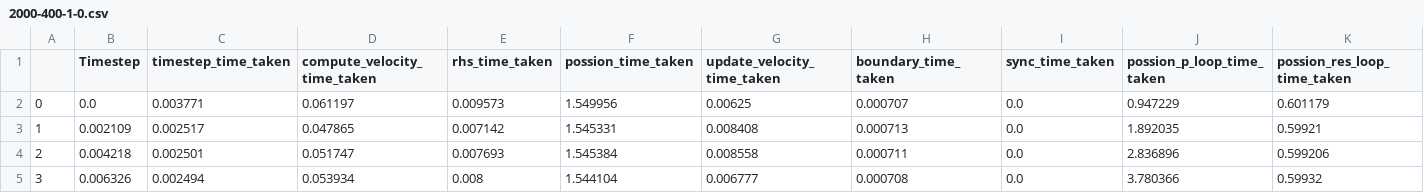
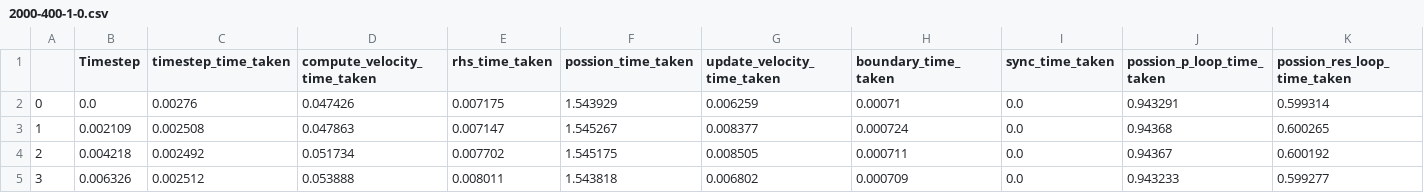
Before and after one commit to Scratchcat1/cs-402-coursework, a CSV file: cfd/timing_data/2000-400-1-0.csv, drawn as a sheet; only a part is shown; the diff covers the shown part only; the diff names each change by its address in the sheet, - before the commit and + after, or states it on an @@ line.

```diff
--- a/cfd/timing_data/2000-400-1-0.csv
+++ b/cfd/timing_data/2000-400-1-0.csv
-C2 (timestep_time_taken): 0.003771
+C2 (timestep_time_taken): 0.00276
-D2 (compute_velocity_time_taken): 0.061197
+D2 (compute_velocity_time_taken): 0.047426
-E2 (rhs_time_taken): 0.009573
+E2 (rhs_time_taken): 0.007175
-F2 (possion_time_taken): 1.549956
+F2 (possion_time_taken): 1.543929
-G2 (update_velocity_time_taken): 0.00625
+G2 (update_velocity_time_taken): 0.006259
-H2 (boundary_time_taken): 0.000707
+H2 (boundary_time_taken): 0.00071
-J2 (possion_p_loop_time_taken): 0.947229
+J2 (possion_p_loop_time_taken): 0.943291
-K2 (possion_res_loop_time_taken): 0.601179
+K2 (possion_res_loop_time_taken): 0.599314
-C3 (timestep_time_taken): 0.002517
+C3 (timestep_time_taken): 0.002508
-D3 (compute_velocity_time_taken): 0.047865
+D3 (compute_velocity_time_taken): 0.047863
-E3 (rhs_time_taken): 0.007142
+E3 (rhs_time_taken): 0.007147
-F3 (possion_time_taken): 1.545331
+F3 (possion_time_taken): 1.545267
-G3 (update_velocity_time_taken): 0.008408
+G3 (update_velocity_time_taken): 0.008377
-H3 (boundary_time_taken): 0.000713
+H3 (boundary_time_taken): 0.000724
-J3 (possion_p_loop_time_taken): 1.892035
+J3 (possion_p_loop_time_taken): 0.94368
-K3 (possion_res_loop_time_taken): 0.59921
+K3 (possion_res_loop_time_taken): 0.600265
-C4 (timestep_time_taken): 0.002501
+C4 (timestep_time_taken): 0.002492
-D4 (compute_velocity_time_taken): 0.051747
+D4 (compute_velocity_time_taken): 0.051734
-E4 (rhs_time_taken): 0.007693
+E4 (rhs_time_taken): 0.007702
-F4 (possion_time_taken): 1.545384
+F4 (possion_time_taken): 1.545175
-G4 (update_velocity_time_taken): 0.008558
+G4 (update_velocity_time_taken): 0.008505
-J4 (possion_p_loop_time_taken): 2.836896
+J4 (possion_p_loop_time_taken): 0.94367
-K4 (possion_res_loop_time_taken): 0.599206
+K4 (possion_res_loop_time_taken): 0.600192
-C5 (timestep_time_taken): 0.002494
+C5 (timestep_time_taken): 0.002512
-D5 (compute_velocity_time_taken): 0.053934
+D5 (compute_velocity_time_taken): 0.053888
-E5 (rhs_time_taken): 0.008
+E5 (rhs_time_taken): 0.008011
-F5 (possion_time_taken): 1.544104
+F5 (possion_time_taken): 1.543818
-G5 (update_velocity_time_taken): 0.006777
+G5 (update_velocity_time_taken): 0.006802
-H5 (boundary_time_taken): 0.000708
+H5 (boundary_time_taken): 0.000709
-J5 (possion_p_loop_time_taken): 3.780366
+J5 (possion_p_loop_time_taken): 0.943233
-K5 (possion_res_loop_time_taken): 0.59932
+K5 (possion_res_loop_time_taken): 0.599277
```
Also changed, not shown: 151 edited cells elsewhere in this file, cfd/timing_data/1000-200-1-0.csv, cfd/timing_data/4000-800-1-0.csv, 4 other files.
